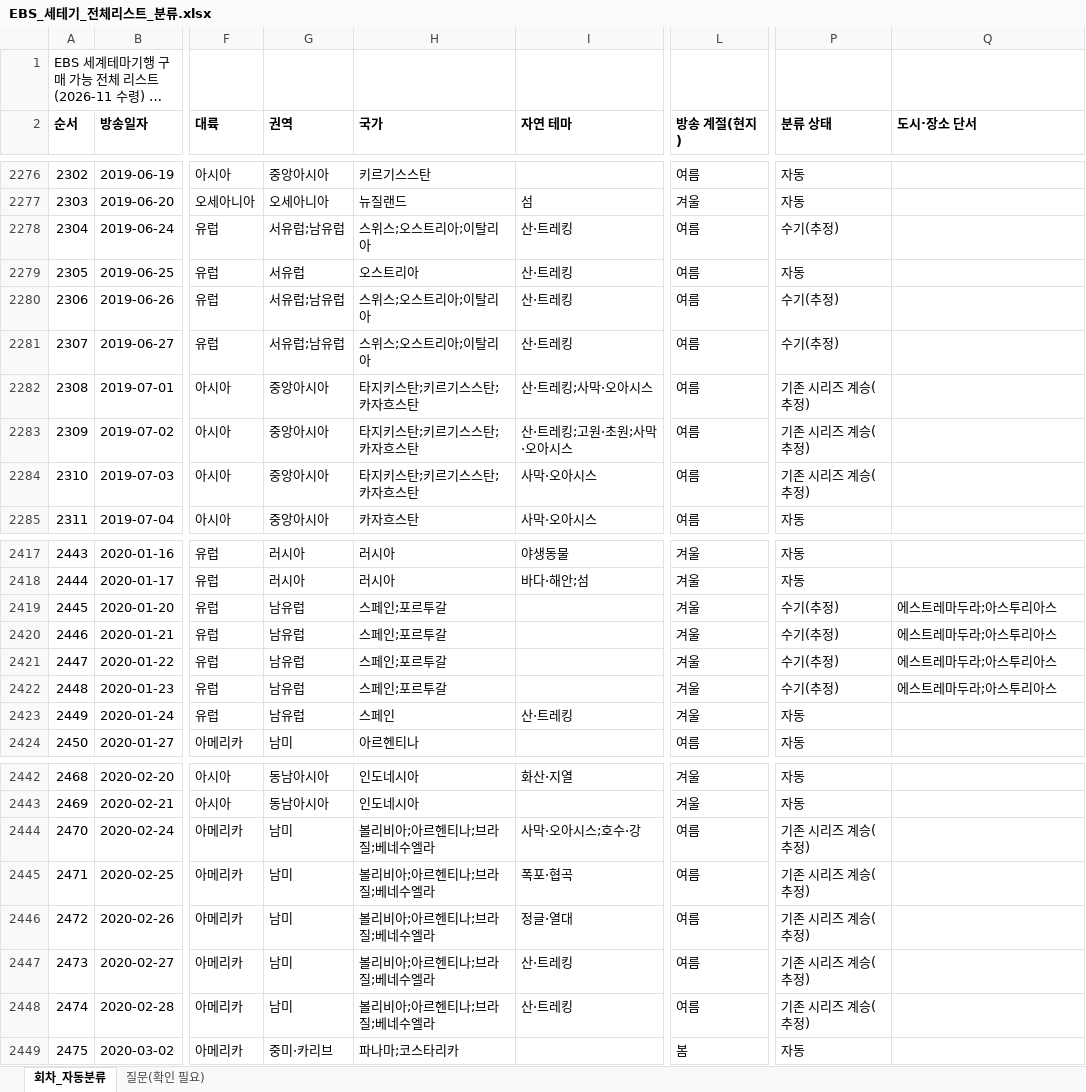
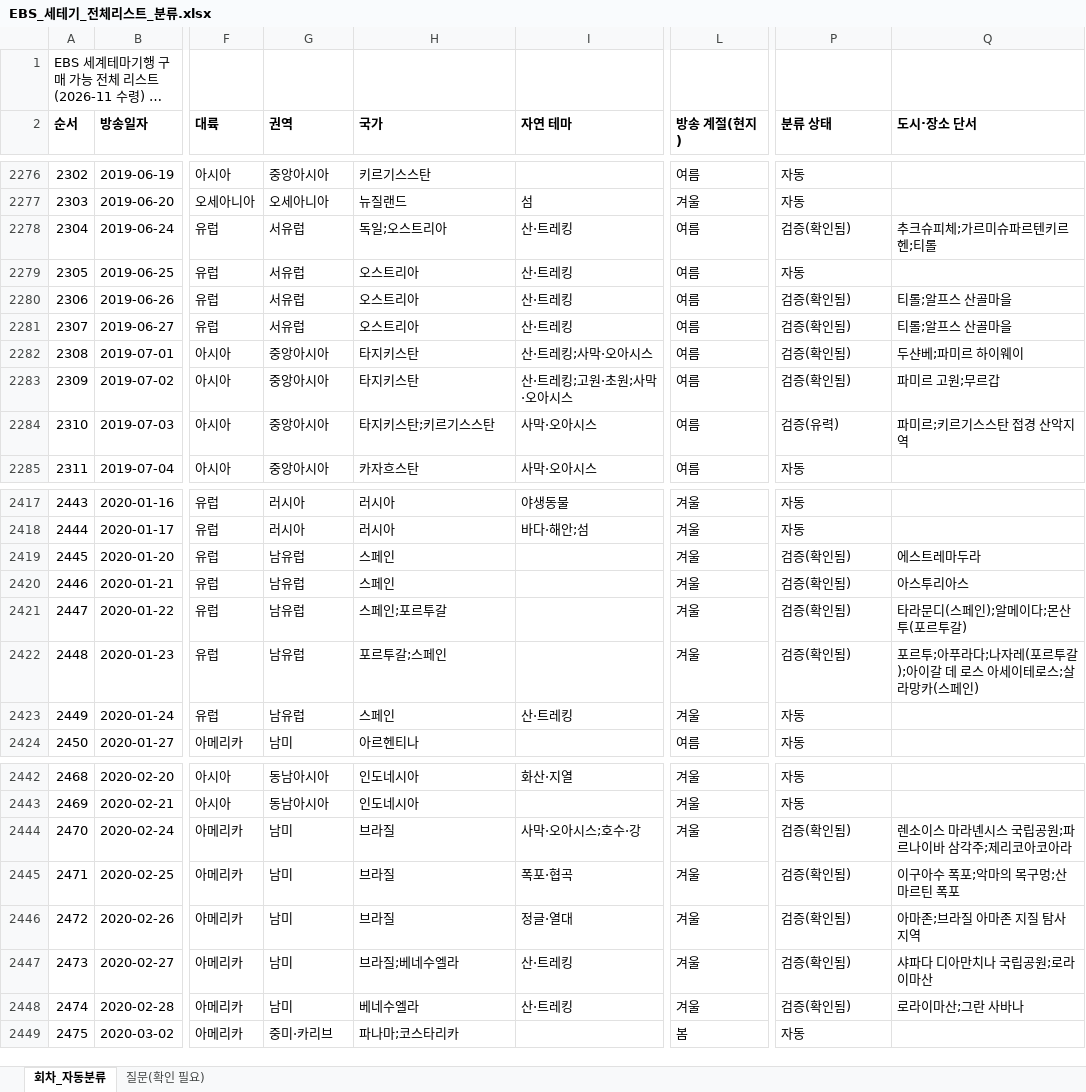
Before and after one commit to christine1150/kt-ena-programming-agent, an Excel workbook: docs/olife-geo/EBS_세테기_전체리스트_분류.xlsx, sheet 회차_자동분류, drawn as a sheet; only a part is shown, gaps mark what is left out; long unchanged cells end in …; values as stored, in another font and other column widths than the file's, no borders; the diff covers the shown part only; the diff names each change by its address in the sheet, - before the commit and + after, or states it on an @@ line.

```diff
--- a/docs/olife-geo/EBS_세테기_전체리스트_분류.xlsx (sheet 회차_자동분류)
+++ b/docs/olife-geo/EBS_세테기_전체리스트_분류.xlsx (sheet 회차_자동분류)
-G2278 (권역): 서유럽;남유럽
+G2278 (권역): 서유럽
-H2278 (국가): 스위스;오스트리아;이탈리아
+H2278 (국가): 독일;오스트리아
-P2278 (분류 상태): 수기(추정)
+P2278 (분류 상태): 검증(확인됨)
-Q2278 (도시·장소 단서): (empty)
+Q2278 (도시·장소 단서): 추크슈피체;가르미슈파르텐키르헨;티롤
-G2280:G2281 (권역): 서유럽;남유럽
+G2280:G2281 (권역): 서유럽
-H2280:H2281 (국가): 스위스;오스트리아;이탈리아
+H2280:H2281 (국가): 오스트리아
-P2280:P2281 (분류 상태): 수기(추정)
+P2280:P2281 (분류 상태): 검증(확인됨)
-Q2280:Q2281 (도시·장소 단서): (empty)
+Q2280:Q2281 (도시·장소 단서): 티롤;알프스 산골마을
-H2282:H2283 (국가): 타지키스탄;키르기스스탄;카자흐스탄
+H2282:H2283 (국가): 타지키스탄
-P2282:P2283 (분류 상태): 기존 시리즈 계승(추정)
+P2282:P2283 (분류 상태): 검증(확인됨)
-Q2282 (도시·장소 단서): (empty)
+Q2282 (도시·장소 단서): 두샨베;파미르 하이웨이
-Q2283 (도시·장소 단서): (empty)
+Q2283 (도시·장소 단서): 파미르 고원;무르갑
-H2284 (국가): 타지키스탄;키르기스스탄;카자흐스탄
+H2284 (국가): 타지키스탄;키르기스스탄
-P2284 (분류 상태): 기존 시리즈 계승(추정)
+P2284 (분류 상태): 검증(유력)
-Q2284 (도시·장소 단서): (empty)
+Q2284 (도시·장소 단서): 파미르;키르기스스탄 접경 산악지역
-H2419:H2420 (국가): 스페인;포르투갈
+H2419:H2420 (국가): 스페인
-P2419:P2422 (분류 상태): 수기(추정)
+P2419:P2422 (분류 상태): 검증(확인됨)
-Q2419 (도시·장소 단서): 에스트레마두라;아스투리아스
+Q2419 (도시·장소 단서): 에스트레마두라
-Q2420 (도시·장소 단서): 에스트레마두라;아스투리아스
+Q2420 (도시·장소 단서): 아스투리아스
-Q2421 (도시·장소 단서): 에스트레마두라;아스투리아스
+Q2421 (도시·장소 단서): 타라문디(스페인);알메이다;몬산투(포르투갈)
-H2422 (국가): 스페인;포르투갈
+H2422 (국가): 포르투갈;스페인
-Q2422 (도시·장소 단서): 에스트레마두라;아스투리아스
+Q2422 (도시·장소 단서): 포르투;아푸라다;나자레(포르투갈);아이갈 데 로스 아세이테로스;살라망카(스페인)
-H2444:H2446 (국가): 볼리비아;아르헨티나;브라질;베네수엘라
+H2444:H2446 (국가): 브라질
-L2444:L2448 (방송 계절(현지)): 여름
+L2444:L2448 (방송 계절(현지)): 겨울
-P2444:P2448 (분류 상태): 기존 시리즈 계승(추정)
+P2444:P2448 (분류 상태): 검증(확인됨)
-Q2444 (도시·장소 단서): (empty)
+Q2444 (도시·장소 단서): 렌소이스 마라녠시스 국립공원;파르나이바 삼각주;제리코아코아라
-Q2445 (도시·장소 단서): (empty)
+Q2445 (도시·장소 단서): 이구아수 폭포;악마의 목구멍;산마르틴 폭포
-Q2446 (도시·장소 단서): (empty)
+Q2446 (도시·장소 단서): 아마존;브라질 아마존 지질 탐사지역
-H2447 (국가): 볼리비아;아르헨티나;브라질;베네수엘라
+H2447 (국가): 브라질;베네수엘라
-Q2447 (도시·장소 단서): (empty)
+Q2447 (도시·장소 단서): 샤파다 디아만치나 국립공원;로라이마산
-H2448 (국가): 볼리비아;아르헨티나;브라질;베네수엘라
+H2448 (국가): 베네수엘라
-Q2448 (도시·장소 단서): (empty)
+Q2448 (도시·장소 단서): 로라이마산;그란 사바나
```
Also changed, not shown: 434 edited cells elsewhere in this sheet, sheet 질문(확인 필요), 3 other files.
